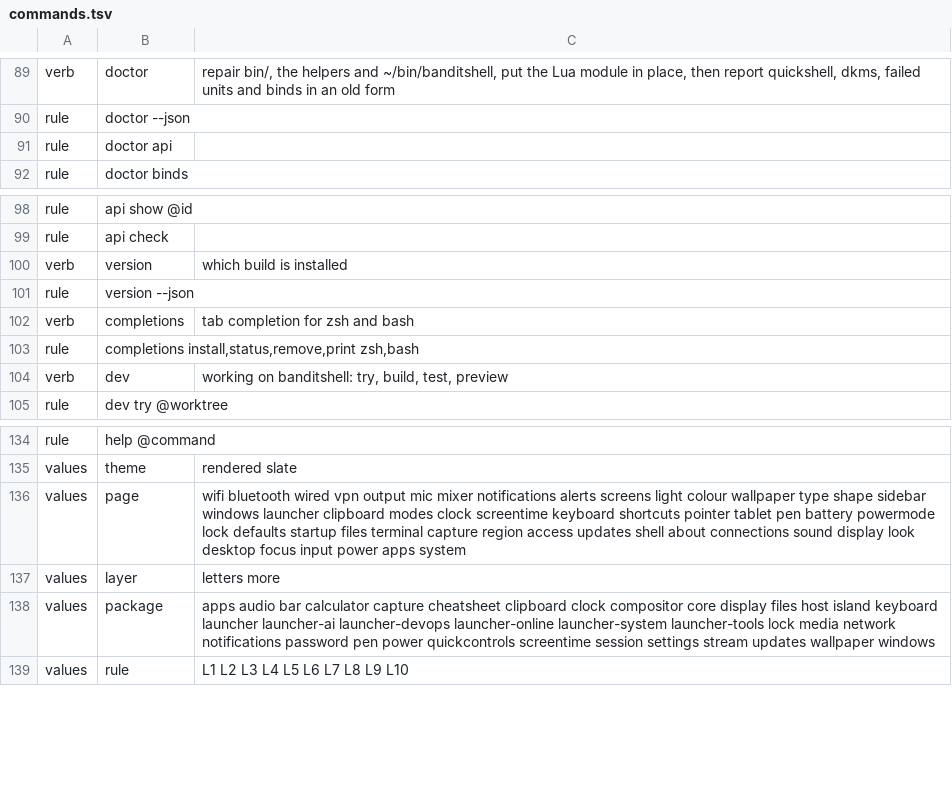
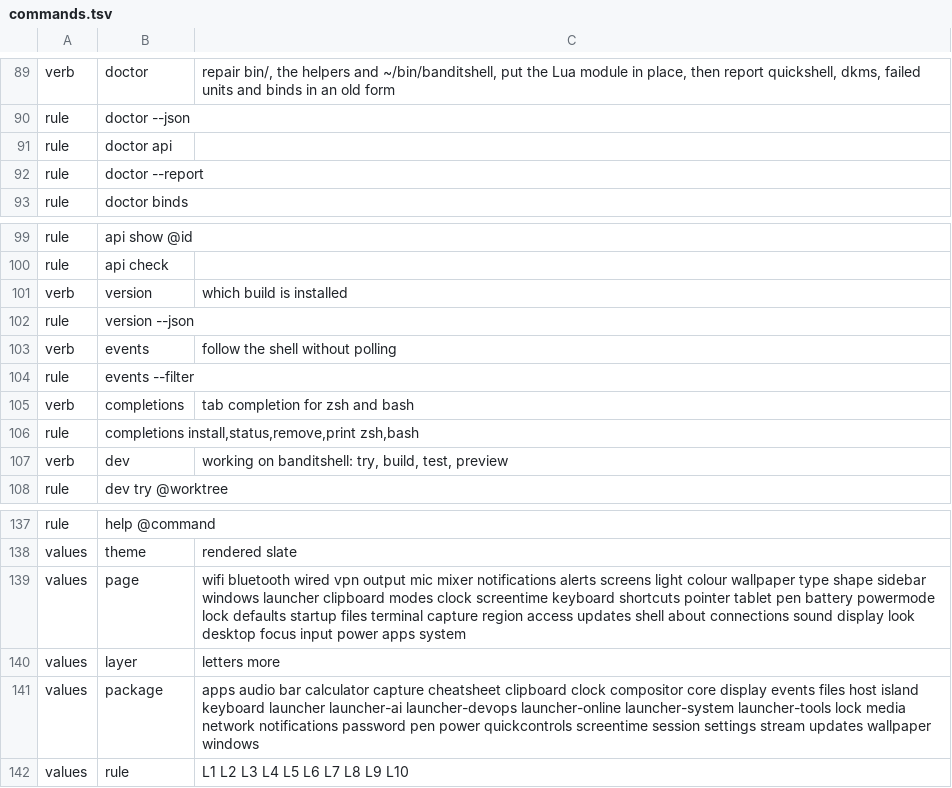
Before and after one commit to marcusbandit/banditshell, a TSV file: cli/commands.tsv, drawn as a sheet; only a part is shown, gaps mark what is left out.

```diff
--- a/cli/commands.tsv
+++ b/cli/commands.tsv
@@ -91,2 +91,3 @@ rule	doctor --json
 rule	doctor api
+rule	doctor --report
 rule	doctor binds
@@ -101,2 +102,4 @@ verb	version	which build is installed
 rule	version --json
+verb	events	follow the shell without polling
+rule	events --filter
 verb	completions	tab completion for zsh and bash
@@ -137,3 +140,3 @@ values	page	wifi bluetooth wired vpn output mic mixer notifications alerts scree
 values	layer	letters more
-values	package	apps audio bar calculator capture cheatsheet clipboard clock compositor core display files host island keyboard launcher launcher-ai launcher-devops launcher-online launcher-system launcher-tools lock media network notifications password pen power quickcontrols screentime session settings stream updates wallpaper windows
+values	package	apps audio bar calculator capture cheatsheet clipboard clock compositor core display events files host island keyboard launcher launcher-ai launcher-devops launcher-online launcher-system launcher-tools lock media network notifications password pen power quickcontrols screentime session settings stream updates wallpaper windows
 values	rule	L1 L2 L3 L4 L5 L6 L7 L8 L9 L10
```
Also changed, not shown: 22 other files.
